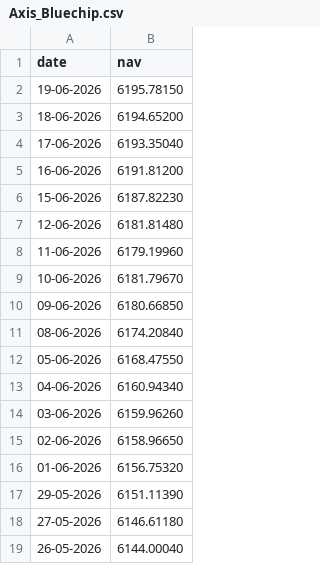
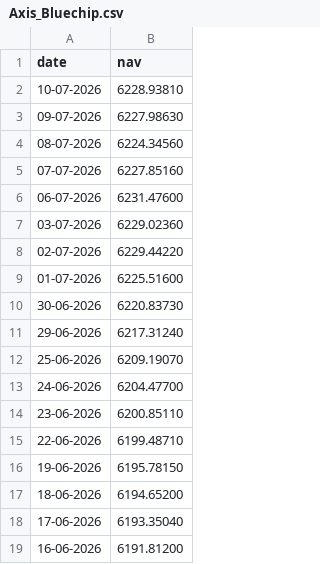
Before and after one commit to Shivam-shahi/Mutual_Fund_Analytics, a CSV file: data/raw/Axis_Bluechip.csv, drawn as a sheet; only a part is shown; the shorter side is filled out with more unchanged rows.

```diff
--- a/data/raw/Axis_Bluechip.csv
+++ b/data/raw/Axis_Bluechip.csv
@@ -1,2 +1,16 @@
 date,nav
+10-07-2026,6228.93810
+09-07-2026,6227.98630
+08-07-2026,6224.34560
+07-07-2026,6227.85160
+06-07-2026,6231.47600
+03-07-2026,6229.02360
+02-07-2026,6229.44220
+01-07-2026,6225.51600
+30-06-2026,6220.83730
+29-06-2026,6217.31240
+25-06-2026,6209.19070
+24-06-2026,6204.47700
+23-06-2026,6200.85110
+22-06-2026,6199.48710
 19-06-2026,6195.78150
```
Also changed, not shown: data/raw/HDFC_Top100.csv, data/raw/ICICI_Bluechip.csv, 8 other files.
